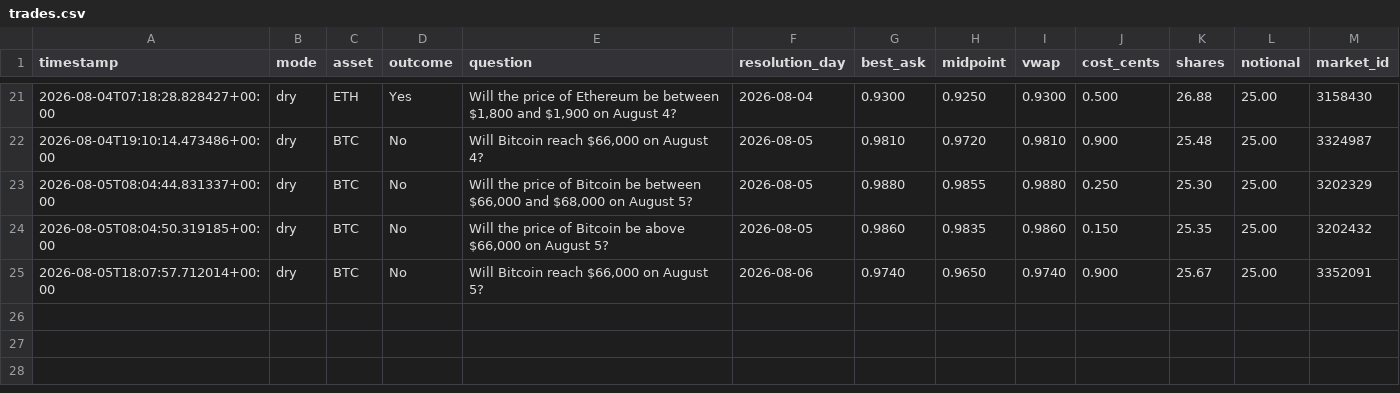
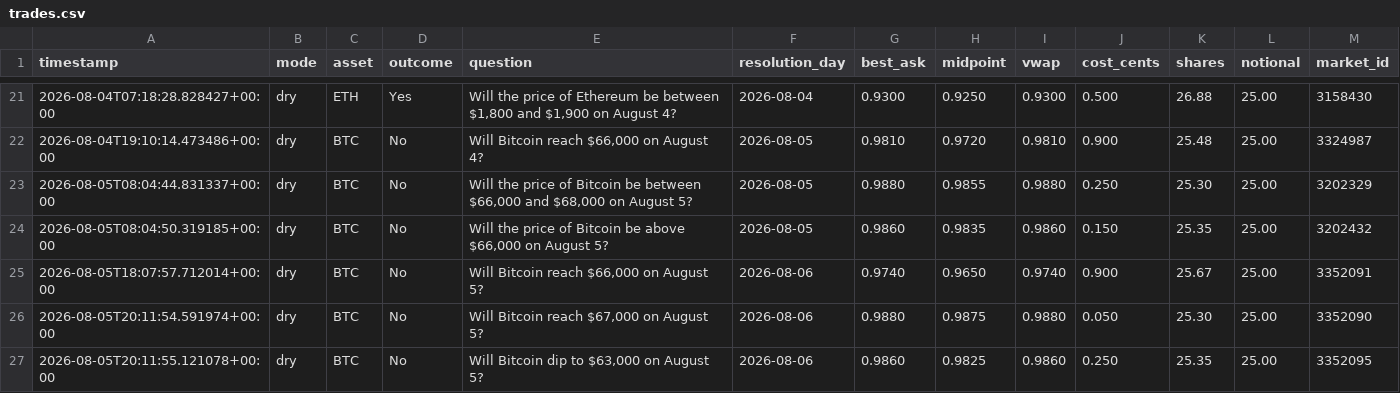
Before and after one commit to Roar-Coin/hindsight-bot, a CSV file: trades.csv, drawn as a sheet; only a part is shown, gaps mark what is left out; the diff names each change by its address in the sheet, - before the commit and + after, or states it on an @@ line.

```diff
--- a/trades.csv
+++ b/trades.csv
+row 26: 2026-08-05T20:11:54.591974+00:00 | dry | BTC | No | Will Bitcoin reach $67,000 on August 5? | 2026-08-06 | 0.9880 | 0.9875 | 0.9880 | 0.050 | 25.30 | 25.00 | 3352090
+row 27: 2026-08-05T20:11:55.121078+00:00 | dry | BTC | No | Will Bitcoin dip to $63,000 on August 5? | 2026-08-06 | 0.9860 | 0.9825 | 0.9860 | 0.250 | 25.35 | 25.00 | 3352095
```
Also changed, not shown: 1 other file.
